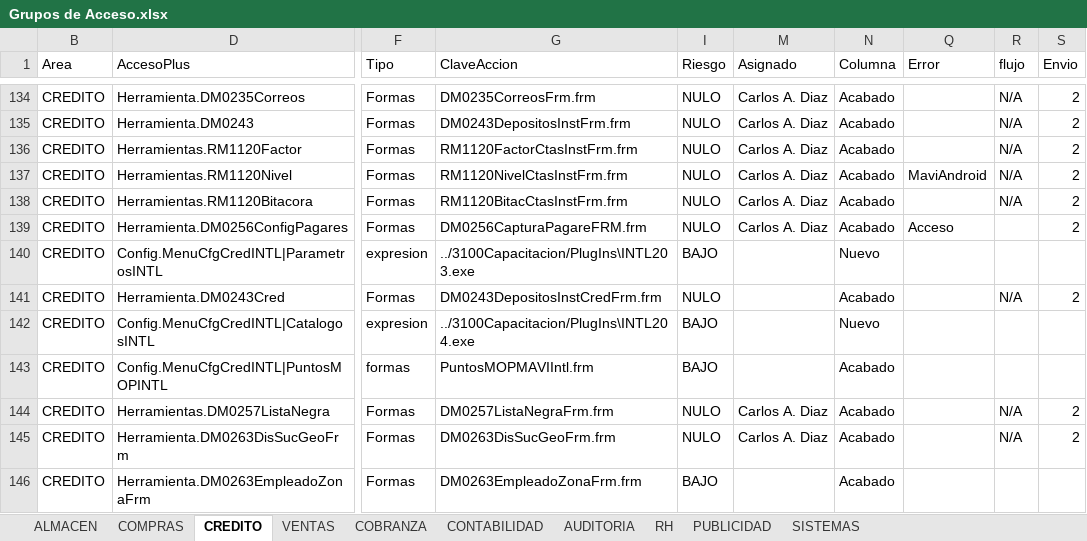
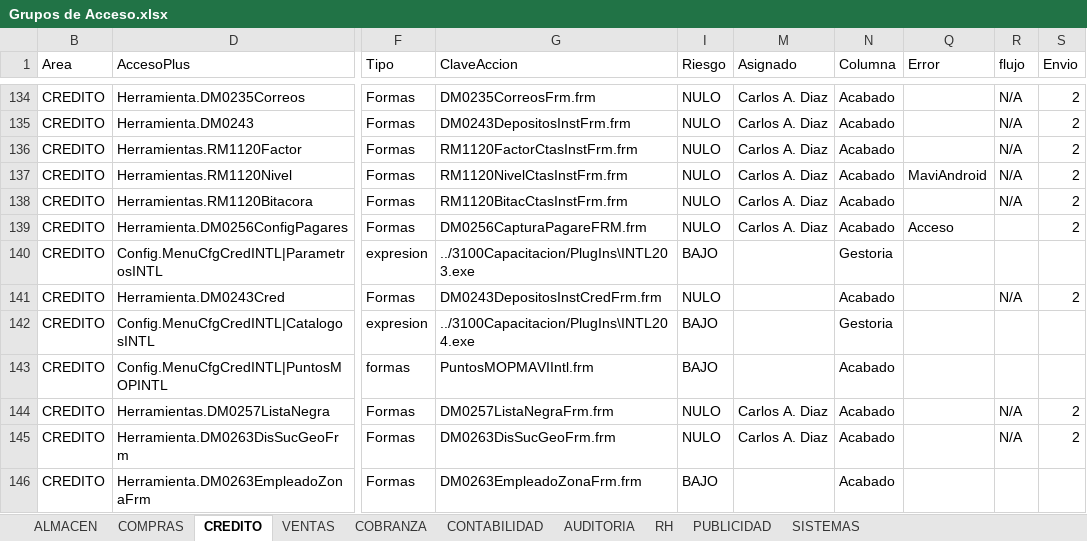
Before and after one commit to Btwn/plan, an Excel workbook: Grupos de Acceso.xlsx, sheet CREDITO, drawn as a sheet; only a part is shown, gaps mark what is left out; values as stored, in another font and other column widths than the file's, no borders; the diff covers the shown part only; the diff names each change by its address in the sheet, - before the commit and + after, or states it on an @@ line.

```diff
--- a/Grupos de Acceso.xlsx (sheet CREDITO)
+++ b/Grupos de Acceso.xlsx (sheet CREDITO)
-N140 (Columna): Nuevo
+N140 (Columna): Gestoria
-N142 (Columna): Nuevo
+N142 (Columna): Gestoria
```
Also changed, not shown: 6 added rows and 4 edited cells elsewhere in this sheet, sheet SISTEMAS, sheet COMPRAS, sheet VENTAS, sheet COBRANZA, sheet CONTABILIDAD, sheet AUDITORIA, 2 more sheets, hidden cells, Analisis.xlsx, UPGRADE 3100-5000.xlsx, 1 other file.
